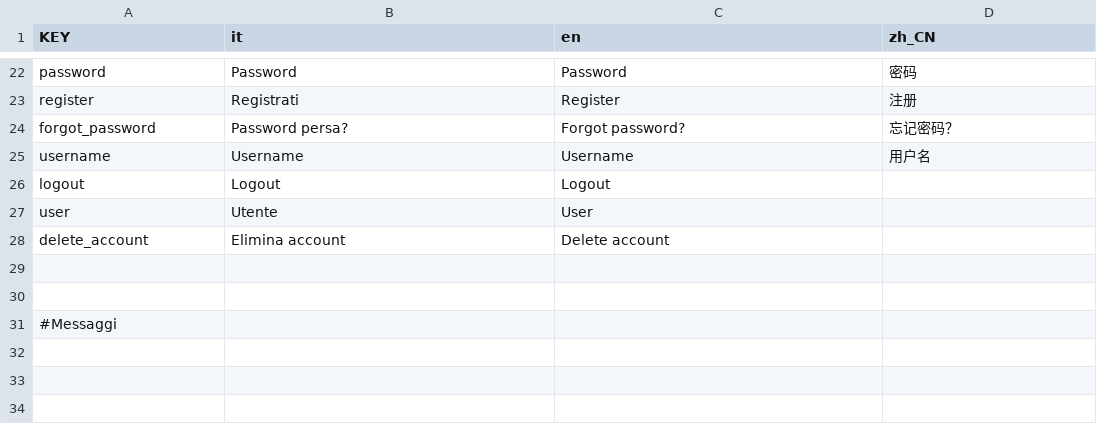
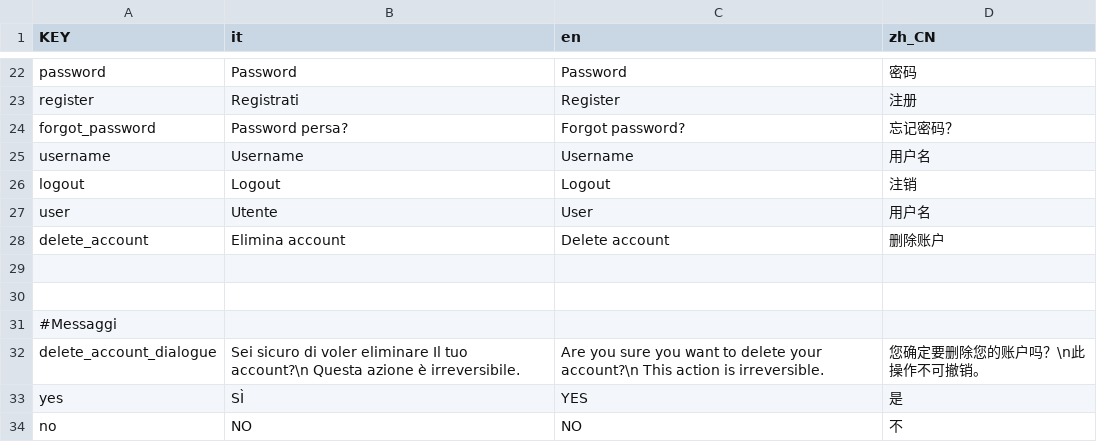
Before and after one commit to Gabbosenpai/Project-Hydra, a CSV file: Assets/Translations/translations.csv, drawn as a sheet; only a part is shown, gaps mark what is left out.

Commit message:
dialogue eliminazione account

```diff
--- a/Assets/Translations/translations.csv
+++ b/Assets/Translations/translations.csv
@@ -25,5 +25,5 @@ forgot_password,Password persa?,Forgot password?,忘记密码？
 username,Username,Username,用户名
-logout,Logout,Logout,
-user,Utente,User,
-delete_account,Elimina account,Delete account,
+logout,Logout,Logout,注销
+user,Utente,User,用户名
+delete_account,Elimina account,Delete account,删除账户
 ,,,
@@ -31 +31,4 @@ delete_account,Elimina account,Delete account,
 #Messaggi,,,
+delete_account_dialogue,Sei sicuro di voler eliminare Il tuo account?\n Questa azione è irreversibile.,Are you sure you want to delete your account?\n This action is irreversible.,您确定要删除您的账户吗？\n此操作不可撤销。
+yes,SÌ, YES,是
+no,NO,NO,不
```
Also changed, not shown: 4 other files.
